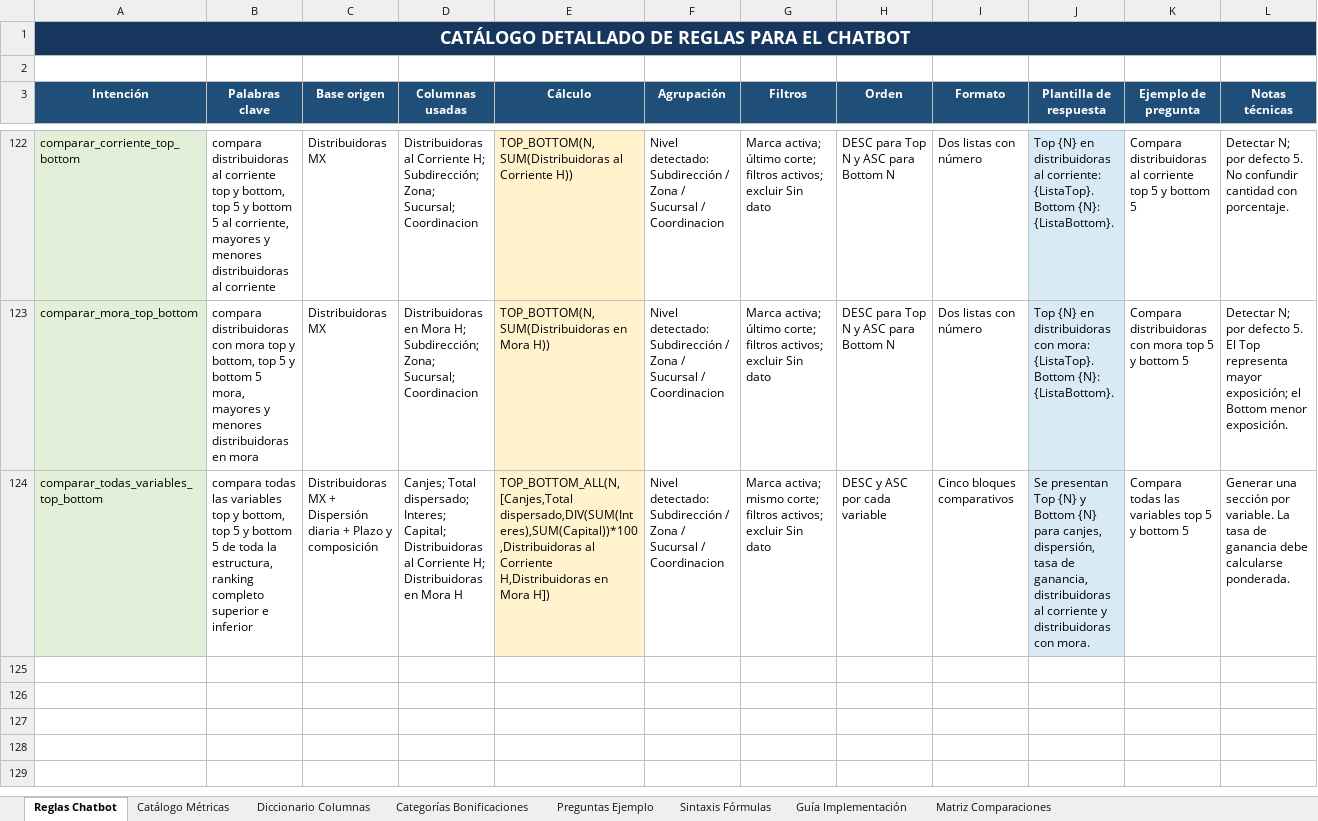
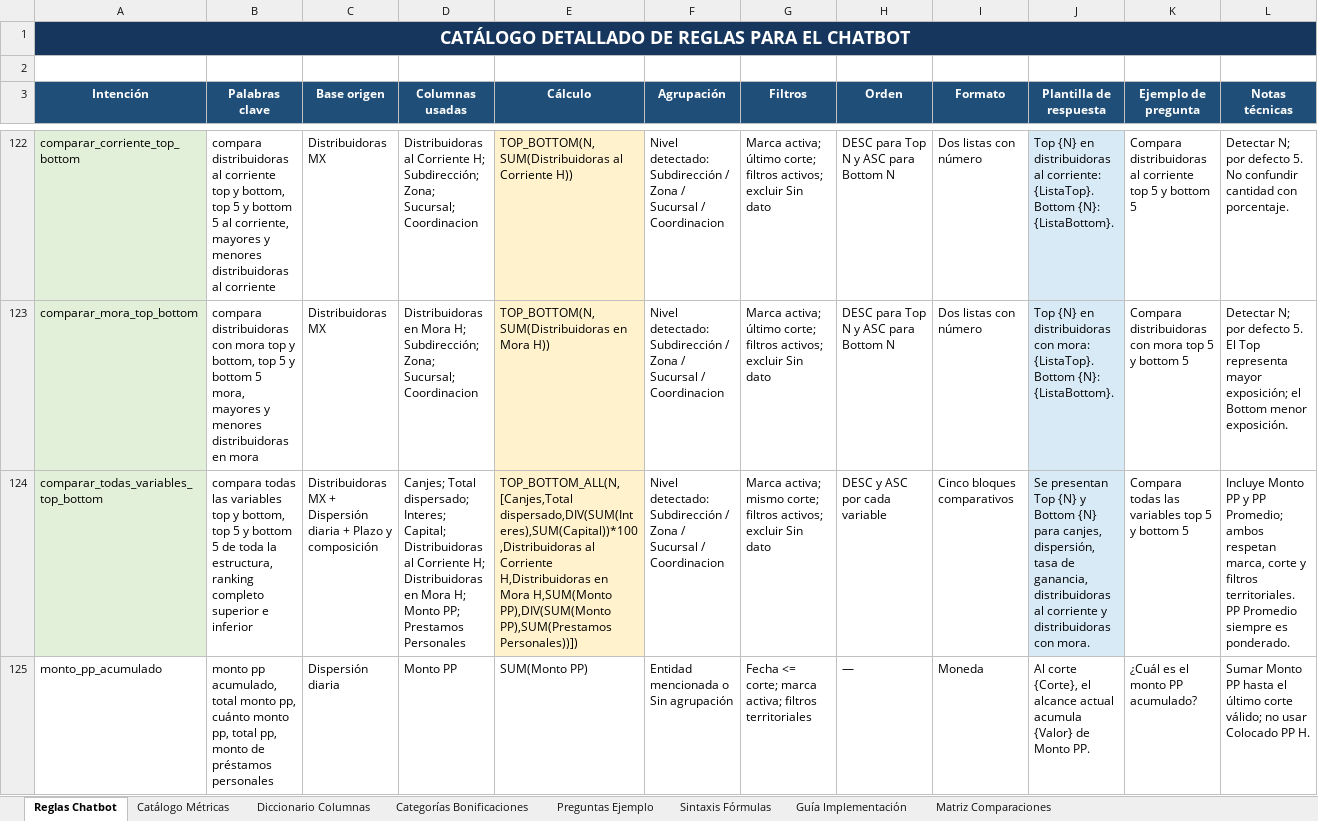
Before and after one commit to Rodrigobnks/Valeras, an Excel workbook: Catalogo_completo_reglas_chatbot_valeras.xlsx, sheet Reglas Chatbot, drawn as a sheet; only a part is shown, gaps mark what is left out; values as stored, in another font and other column widths than the file's, no borders; conditional formats and table styles not drawn; the diff covers the shown part only; the diff names each change by its address in the sheet, - before the commit and + after, or states it on an @@ line.

Commit message:
Add files via upload

```diff
--- a/Catalogo_completo_reglas_chatbot_valeras.xlsx (sheet Reglas Chatbot)
+++ b/Catalogo_completo_reglas_chatbot_valeras.xlsx (sheet Reglas Chatbot)
-D124 (Columnas usadas): …en Mora H
+D124 (Columnas usadas): …en Mora H; Monto PP; Prestamos Personales
-E124 (Cálculo): …en Mora H])
+E124 (Cálculo): …en Mora H,SUM(Monto PP),DIV(SUM(Monto PP),SUM(Prestamos Personales))])
-L124 (Notas técnicas): Generar una sección por variable. La tasa de ganancia debe calcularse ponderada.
+L124 (Notas técnicas): Incluye Monto PP y PP Promedio; ambos respetan marca, corte y filtros territoriales. PP Promedio siempre es ponderado.
+row 125: monto_pp_acumulado | monto pp acumulado, total monto pp, cuánto monto pp, total pp, monto de préstamos personales | Dispersión diaria | Monto PP | SUM(Monto PP) | Entidad mencionada o Sin agrupación | Fecha <= corte; marca activa; filtros territoriales | — | Moneda | Al corte {Corte}, el alcance actual acumula {Valor} de Monto PP. | ¿Cuál es el monto PP acumulado? | Sumar Monto PP hasta el último corte válido; no usar Colocado PP H.
```
Also changed, not shown: 6 added rows and 3 edited cells elsewhere in this sheet, sheet Preguntas Ejemplo, sheet Matriz Comparaciones, sheet Guía Implementación.
